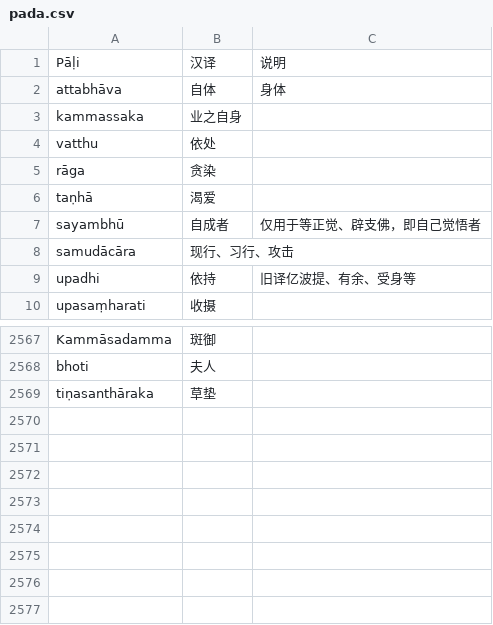
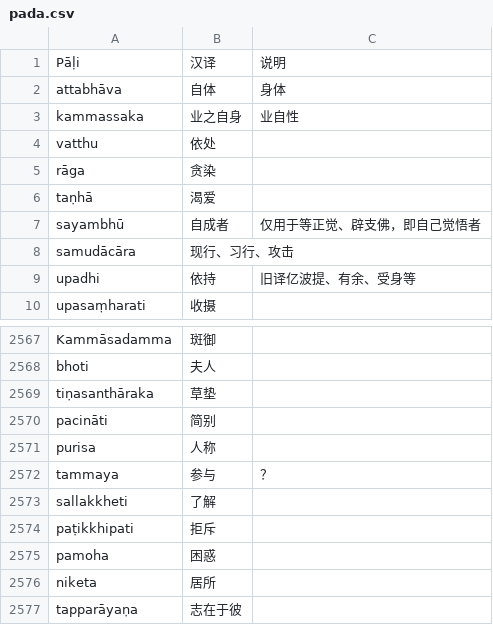
Before and after one commit to jhintr/nirutti, a CSV file: pada.csv, drawn as a sheet; only a part is shown, gaps mark what is left out.

Commit message:
update dict

```diff
--- a/pada.csv
+++ b/pada.csv
@@ -2,3 +2,3 @@ Pāḷi,汉译,说明
 attabhāva,自体,身体
-kammassaka,业之自身,
+kammassaka,业之自身,业自性
 vatthu,依处,
@@ -2569 +2569,9 @@ bhoti,夫人,
 tiṇasanthāraka,草垫,
+pacināti,简别,
+purisa,人称,
+tammaya,参与,？
+sallakkheti,了解,
+paṭikkhipati,拒斥,
+pamoha,困惑,
+niketa,居所,
+tapparāyaṇa,志在于彼,
```
